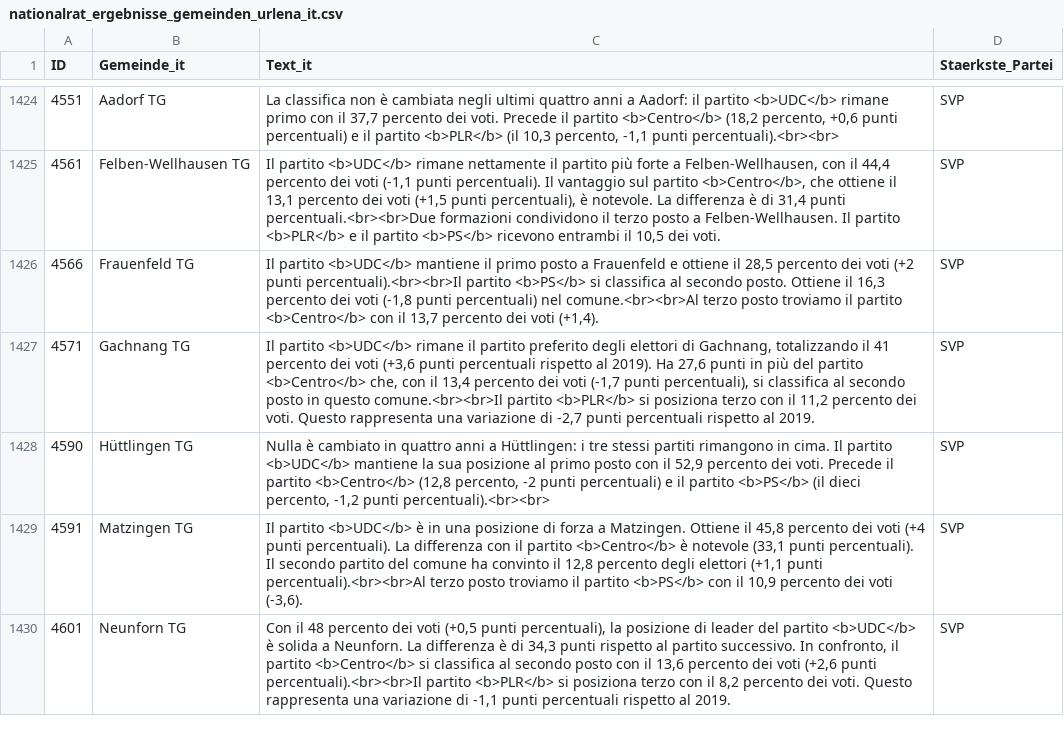
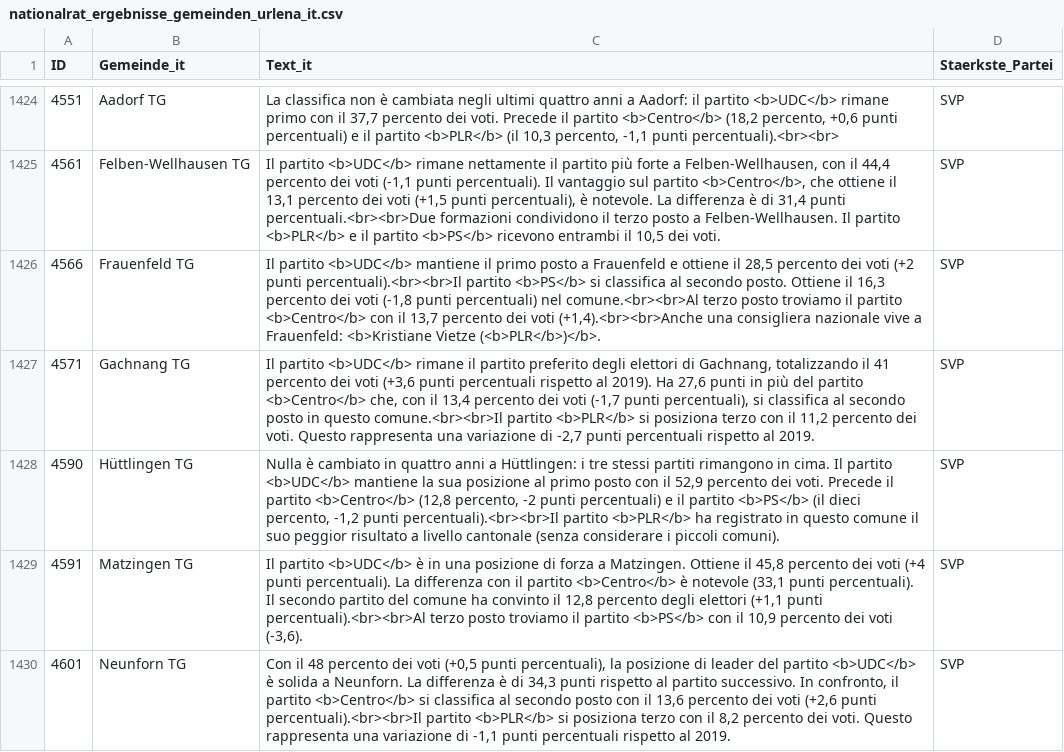
Before and after one commit to awp-finanznachrichten/sda_eidgenoessische_wahlen_datafeed, a CSV file: Output/nationalrat_ergebnisse_gemeinden_urlena_it.csv, drawn as a sheet; only a part is shown, gaps mark what is left out; the diff covers the shown part only.

```diff
--- a/Output/nationalrat_ergebnisse_gemeinden_urlena_it.csv
+++ b/Output/nationalrat_ergebnisse_gemeinden_urlena_it.csv
@@ -1425,5 +1425,5 @@
 4561,"Felben-Wellhausen TG","Il partito <b>UDC</b> rimane nettamente il partito più forte a Felben-Wellhausen, con il 44,4 percento dei voti (-1,1 punti percentuali). Il vantaggio sul partito <b>Centro</b>, che ottiene il 13,1 percento dei voti (+1,5 punti percentuali), è notevole. La differenza è di 31,4 punti percentuali.<br><br>Due formazioni condividono il terzo posto a Felben-Wellhausen. Il partito <b>PLR</b> e il partito <b>PS</b> ricevono entrambi il 10,5 dei voti.","SVP"
-4566,"Frauenfeld TG","Il partito <b>UDC</b> mantiene il primo posto a Frauenfeld e ottiene il 28,5 percento dei voti (+2 punti percentuali).<br><br>Il partito <b>PS</b> si classifica al secondo posto. Ottiene il 16,3 percento dei voti (-1,8 punti percentuali) nel comune.<br><br>Al terzo posto troviamo il partito <b>Centro</b> con il 13,7 percento dei voti (+1,4).","SVP"
+4566,"Frauenfeld TG","Il partito <b>UDC</b> mantiene il primo posto a Frauenfeld e ottiene il 28,5 percento dei voti (+2 punti percentuali).<br><br>Il partito <b>PS</b> si classifica al secondo posto. Ottiene il 16,3 percento dei voti (-1,8 punti percentuali) nel comune.<br><br>Al terzo posto troviamo il partito <b>Centro</b> con il 13,7 percento dei voti (+1,4).<br><br>Anche una consigliera nazionale vive a Frauenfeld: <b>Kristiane  Vietze (<b>PLR</b>)</b>.","SVP"
 4571,"Gachnang TG","Il partito <b>UDC</b> rimane il partito preferito degli elettori di Gachnang, totalizzando il 41 percento dei voti (+3,6 punti percentuali rispetto al 2019). Ha 27,6 punti in più del partito <b>Centro</b> che, con il 13,4 percento dei voti (-1,7 punti percentuali), si classifica al secondo posto in questo comune.<br><br>Il partito <b>PLR</b> si posiziona terzo con il 11,2 percento dei voti. Questo rappresenta una variazione di -2,7 punti percentuali rispetto al 2019.","SVP"
-4590,"Hüttlingen TG","Nulla è cambiato in quattro anni a Hüttlingen: i tre stessi partiti rimangono in cima. Il partito <b>UDC</b> mantiene la sua posizione al primo posto con il 52,9 percento dei voti. Precede il partito <b>Centro</b> (12,8 percento, -2 punti percentuali) e il partito <b>PS</b> (il dieci percento, -1,2 punti percentuali).<br><br>","SVP"
+4590,"Hüttlingen TG","Nulla è cambiato in quattro anni a Hüttlingen: i tre stessi partiti rimangono in cima. Il partito <b>UDC</b> mantiene la sua posizione al primo posto con il 52,9 percento dei voti. Precede il partito <b>Centro</b> (12,8 percento, -2 punti percentuali) e il partito <b>PS</b> (il dieci percento, -1,2 punti percentuali).<br><br>Il partito <b>PLR</b> ha registrato in questo comune il suo peggior risultato a livello cantonale (senza considerare i piccoli comuni).","SVP"
 4591,"Matzingen TG","Il partito <b>UDC</b> è in una posizione di forza a Matzingen. Ottiene il 45,8 percento dei voti (+4 punti percentuali). La differenza con il partito <b>Centro</b> è notevole (33,1 punti percentuali). Il secondo partito del comune ha convinto il 12,8 percento degli elettori (+1,1 punti percentuali).<br><br>Al terzo posto troviamo il partito <b>PS</b> con il 10,9 percento dei voti (-3,6).","SVP"
```
Also changed, not shown: 12 edited cells elsewhere in this file, Output/nationalrat_ergebnisse_gemeinden_urlena_de.csv, Output/nationalrat_ergebnisse_gemeinden_urlena_fr.csv, 3 other files.
